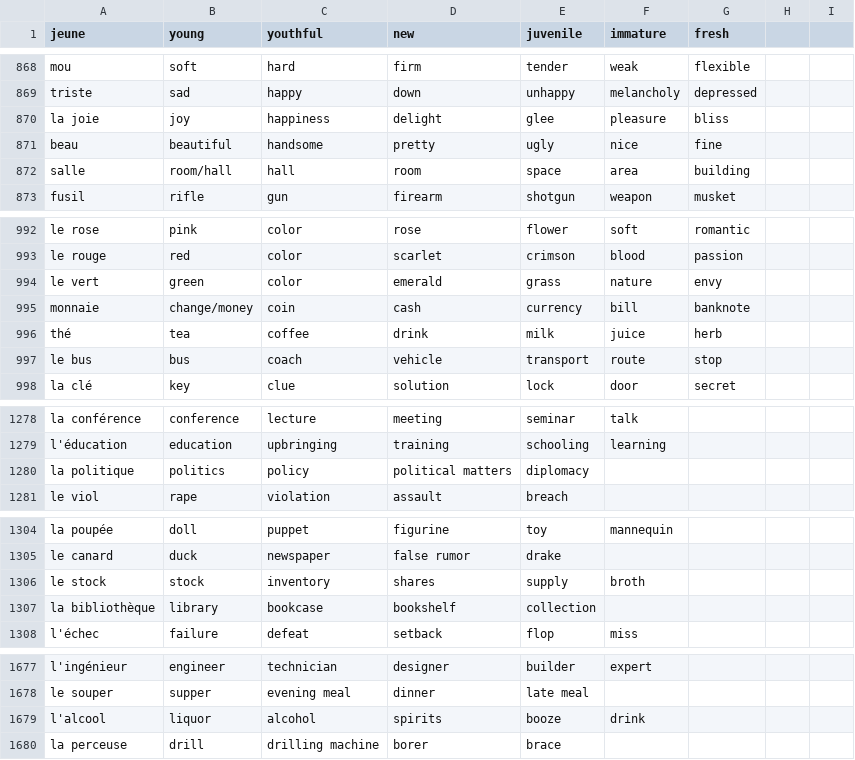
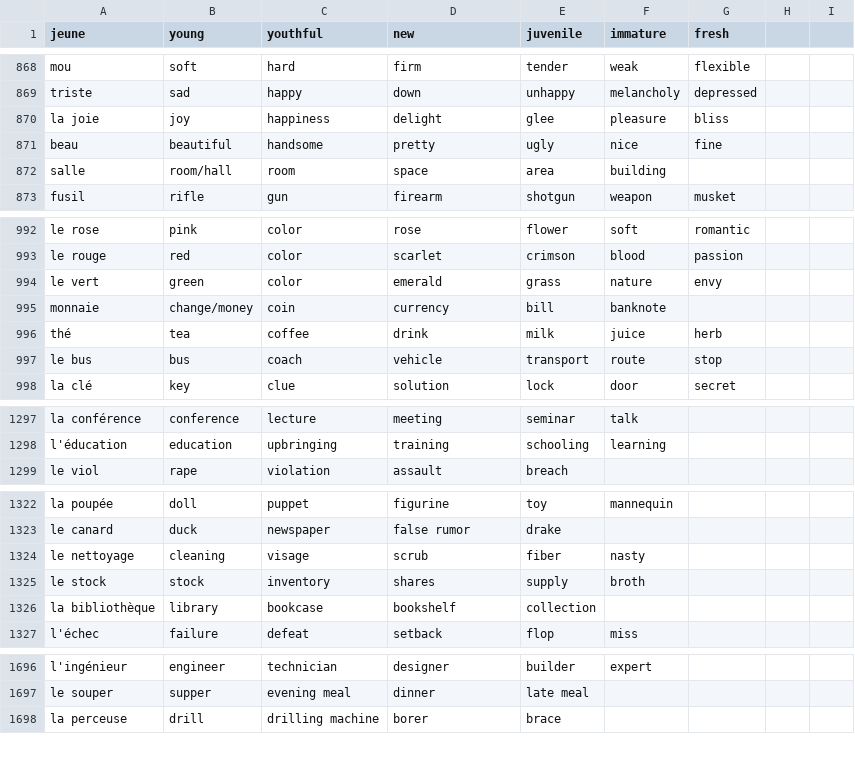
Before and after one commit to Socket-Net/fdi.mm, a CSV file: words_en.csv, drawn as a sheet; only a part is shown, gaps mark what is left out; the diff covers the shown part only.

```diff
--- a/words_en.csv
+++ b/words_en.csv
@@ -871,3 +871,3 @@ la joie,joy,happiness,delight,glee,pleasure,bliss
 beau,beautiful,handsome,pretty,ugly,nice,fine
-salle,room/hall,hall,room,space,area,building
+salle,room/hall,room,space,area,building
 fusil,rifle,gun,firearm,shotgun,weapon,musket
@@ -994,3 +994,3 @@ le rouge,red,color,scarlet,crimson,blood,passion
 le vert,green,color,emerald,grass,nature,envy
-monnaie,change/money,coin,cash,currency,bill,banknote
+monnaie,change/money,coin,currency,bill,banknote
 thé,tea,coffee,drink,milk,juice,herb
@@ -1279,3 +1298,2 @@ la conférence, conference, lecture, meeting, seminar, talk,
 l'éducation, education, upbringing, training, schooling, learning,
-la politique, politics, policy, political matters, diplomacy,,
 le viol, rape, violation, assault, breach,,
@@ -1306 +1324,2 @@ le canard, duck, newspaper, false rumor, drake,,
+le nettoyage,cleaning,visage,scrub,fiber,nasty
 le stock, stock, inventory, shares, supply, broth,
@@ -1678,3 +1697,2 @@ l'ingénieur, engineer, technician, designer, builder, expert,
 le souper, supper, evening meal, dinner, late meal,,
-l'alcool, liquor, alcohol, spirits, booze, drink,
 la perceuse, drill, drilling machine, borer, brace,,
```
Also changed, not shown: 20 added rows and 1 removed row elsewhere in this file.
